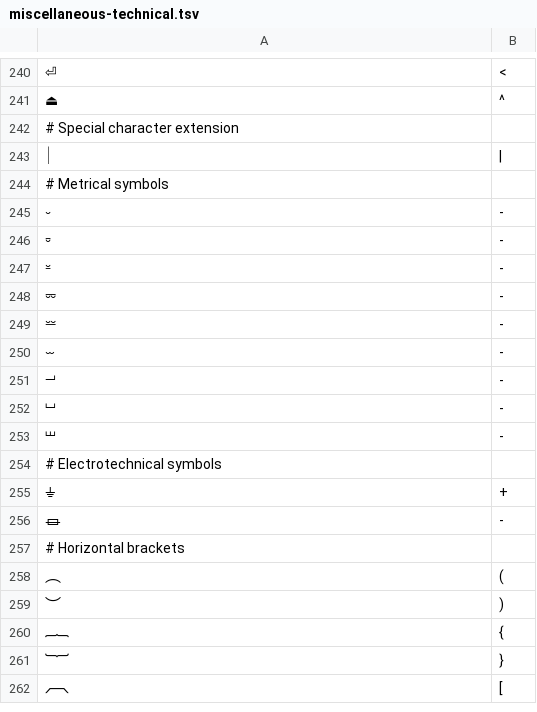
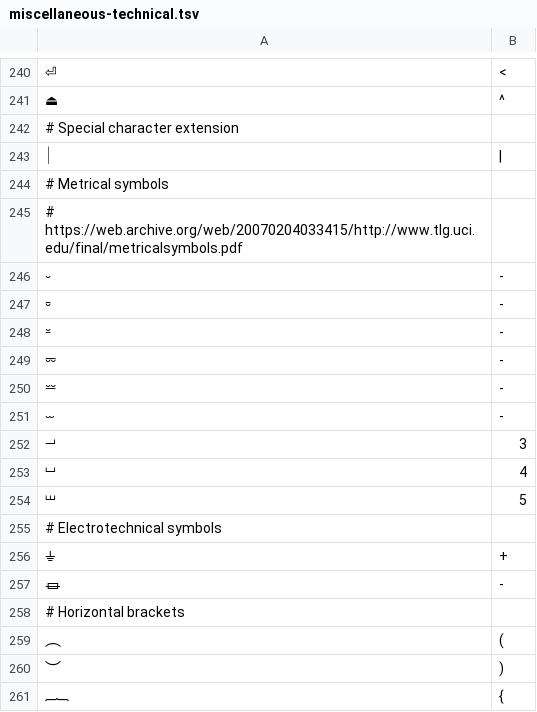
Before and after one commit to anyascii/anyascii, a TSV file: input/tables/miscellaneous-technical.tsv, drawn as a sheet; only a part is shown, gaps mark what is left out; the shorter side is filled out with more unchanged rows.

```diff
--- a/input/tables/miscellaneous-technical.tsv
+++ b/input/tables/miscellaneous-technical.tsv
@@ -244,2 +244,3 @@
 # Metrical symbols
+# https://web.archive.org/web/20070204033415/http://www.tlg.uci.edu/final/metricalsymbols.pdf
 ⏑	-
@@ -250,5 +251,5 @@
 ⏖	-
-⏗	-
-⏘	-
-⏙	-
+⏗	3
+⏘	4
+⏙	5
 # Electrotechnical symbols
```
Also changed, not shown: table.tsv, 19 other files.
